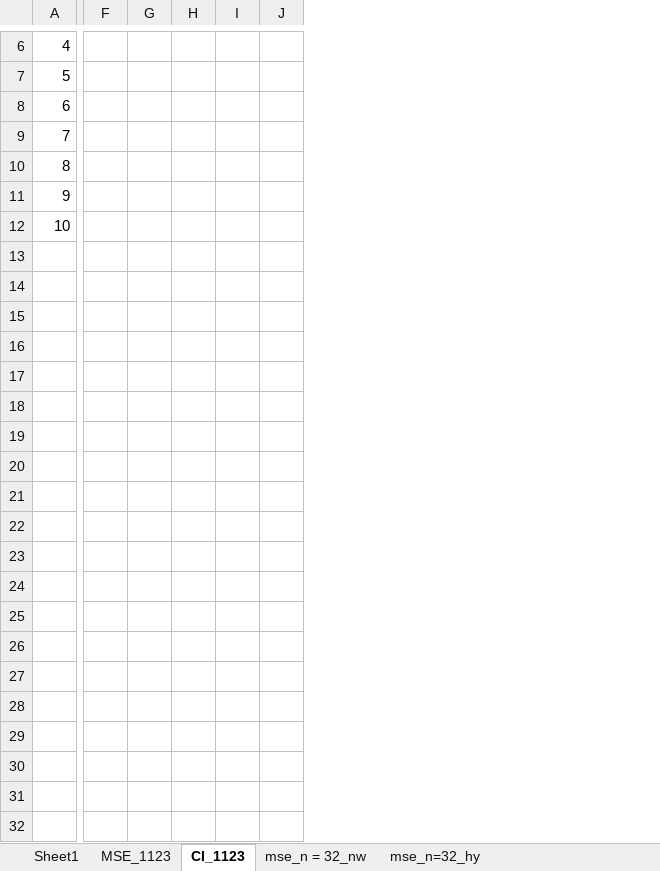
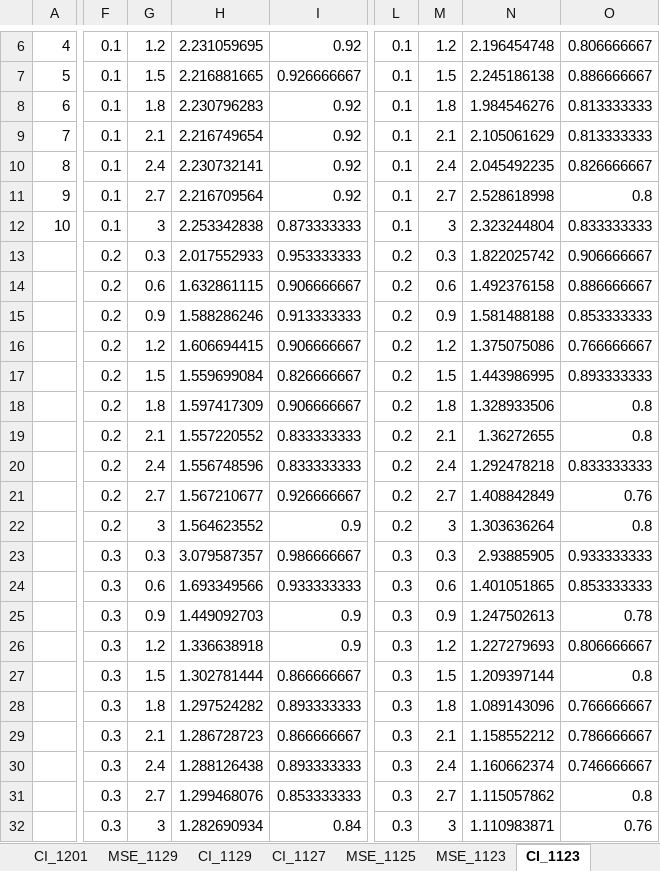
Before and after one commit to wjshku/STAT3799, an Excel workbook: Experiment record.xlsx, sheet CI_1123, drawn as a sheet; only a part is shown, gaps mark what is left out; values as stored, in another font and other column widths than the file's, no borders; removed rows and columns are numbered as before the commit, all else as after; rows hold the shown columns only; the diff covers the shown part only; the diff names each change by its address in the sheet, - before the commit and + after, or states it on an @@ line.

```diff
--- a/Experiment record.xlsx (sheet CI_1123)
+++ b/Experiment record.xlsx (sheet CI_1123)
+sheet tab: CI_1201
+sheet tab: MSE_1129
+sheet tab: CI_1129
+sheet tab: CI_1127
+sheet tab: MSE_1125
-column F, empty
-column G, empty
-column H, empty
-column I, empty
-column J, empty
+column F, rows 6-12: all 0.1
+column G, rows 6-12: 1.2 | 1.5 | 1.8 | 2.1 | 2.4 | 2.7 | 3
+column H, rows 6-12: 2.231059695 | 2.216881665 | 2.230796283 | 2.216749654 | 2.230732141 | 2.216709564 | 2.253342838
+column I, rows 6-12: 0.92 | 0.926666667 | 0.92 | 0.92 | 0.92 | 0.92 | 0.873333333
+column L, rows 6-12: all 0.1
+column M, rows 6-12: 1.2 | 1.5 | 1.8 | 2.1 | 2.4 | 2.7 | 3
+column N, rows 6-12: 2.196454748 | 2.245186138 | 1.984546276 | 2.105061629 | 2.045492235 | 2.528618998 | 2.323244804
+column O, rows 6-12: 0.806666667 | 0.886666667 | 0.813333333 | 0.813333333 | 0.826666667 | 0.8 | 0.833333333
+row 13:  | 0.2 | 0.3 | 2.017552933 | 0.953333333 | 0.2 | 0.3 | 1.822025742 | 0.906666667
+row 14:  | 0.2 | 0.6 | 1.632861115 | 0.906666667 | 0.2 | 0.6 | 1.492376158 | 0.886666667
+row 15:  | 0.2 | 0.9 | 1.588286246 | 0.913333333 | 0.2 | 0.9 | 1.581488188 | 0.853333333
+row 16:  | 0.2 | 1.2 | 1.606694415 | 0.906666667 | 0.2 | 1.2 | 1.375075086 | 0.766666667
+row 17:  | 0.2 | 1.5 | 1.559699084 | 0.826666667 | 0.2 | 1.5 | 1.443986995 | 0.893333333
+row 18:  | 0.2 | 1.8 | 1.597417309 | 0.906666667 | 0.2 | 1.8 | 1.328933506 | 0.8
+row 19:  | 0.2 | 2.1 | 1.557220552 | 0.833333333 | 0.2 | 2.1 | 1.36272655 | 0.8
+row 20:  | 0.2 | 2.4 | 1.556748596 | 0.833333333 | 0.2 | 2.4 | 1.292478218 | 0.833333333
+row 21:  | 0.2 | 2.7 | 1.567210677 | 0.926666667 | 0.2 | 2.7 | 1.408842849 | 0.76
+row 22:  | 0.2 | 3 | 1.564623552 | 0.9 | 0.2 | 3 | 1.303636264 | 0.8
+row 23:  | 0.3 | 0.3 | 3.079587357 | 0.986666667 | 0.3 | 0.3 | 2.93885905 | 0.933333333
+row 24:  | 0.3 | 0.6 | 1.693349566 | 0.933333333 | 0.3 | 0.6 | 1.401051865 | 0.853333333
+row 25:  | 0.3 | 0.9 | 1.449092703 | 0.9 | 0.3 | 0.9 | 1.247502613 | 0.78
+row 26:  | 0.3 | 1.2 | 1.336638918 | 0.9 | 0.3 | 1.2 | 1.227279693 | 0.806666667
+row 27:  | 0.3 | 1.5 | 1.302781444 | 0.866666667 | 0.3 | 1.5 | 1.209397144 | 0.8
+row 28:  | 0.3 | 1.8 | 1.297524282 | 0.893333333 | 0.3 | 1.8 | 1.089143096 | 0.766666667
+row 29:  | 0.3 | 2.1 | 1.286728723 | 0.866666667 | 0.3 | 2.1 | 1.158552212 | 0.786666667
+row 30:  | 0.3 | 2.4 | 1.288126438 | 0.893333333 | 0.3 | 2.4 | 1.160662374 | 0.746666667
+row 31:  | 0.3 | 2.7 | 1.299468076 | 0.853333333 | 0.3 | 2.7 | 1.115057862 | 0.8
+row 32:  | 0.3 | 3 | 1.282690934 | 0.84 | 0.3 | 3 | 1.110983871 | 0.76
```
Also changed, not shown: 70 added rows, 2 added columns and 1 removed column elsewhere in this sheet, sheet MSE_1123, other sheet tabs, charts or pictures, 30 other files.
